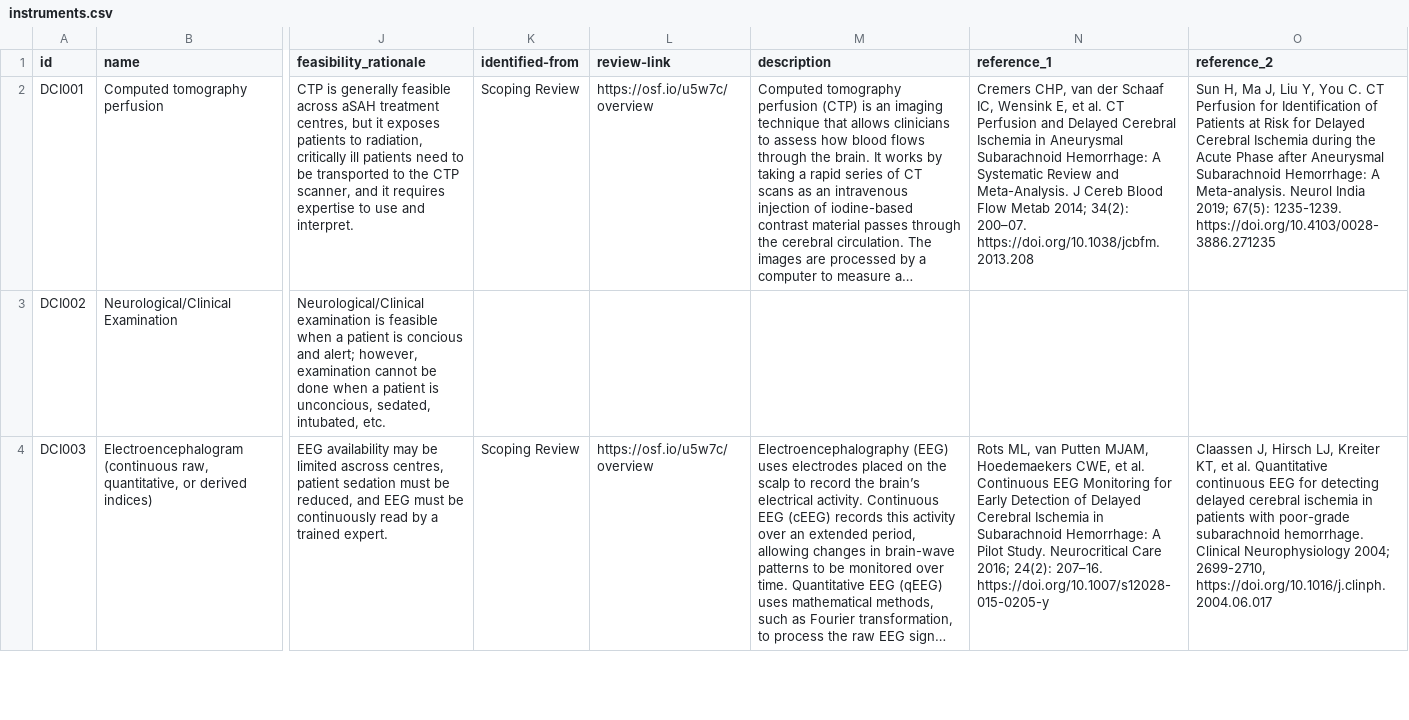
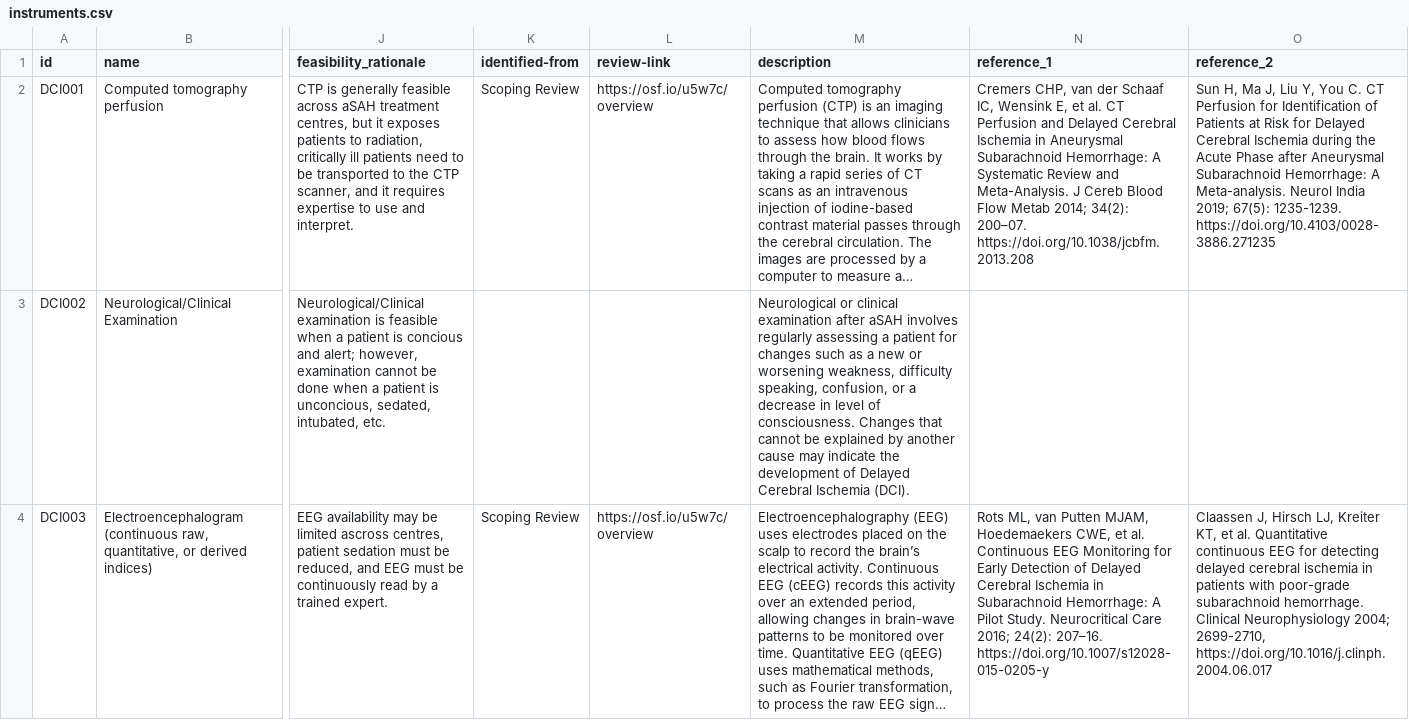
Before and after one commit to SeanFTPatterson/Delayed-Cerebral-Ischemia, a CSV file: data/instruments.csv, drawn as a sheet; only a part is shown, gaps mark what is left out; long unchanged cells end in …; the diff covers the shown part only; the diff names each change by its address in the sheet, - before the commit and + after, or states it on an @@ line.

Commit message:
Add files via upload

```diff
--- a/data/instruments.csv
+++ b/data/instruments.csv
-M3 (description): (empty)
+M3 (description): Neurological or clinical examination after aSAH involves regularly assessing a patient for changes such as a new or worsening weakness, difficulty speaking, confusion, or a decrease in level of consciousness. Changes that cannot be explained by another cause may indicate the development of Delayed Cerebral Ischemia (DCI).
```
Also changed, not shown: 2 edited cells elsewhere in this file.
